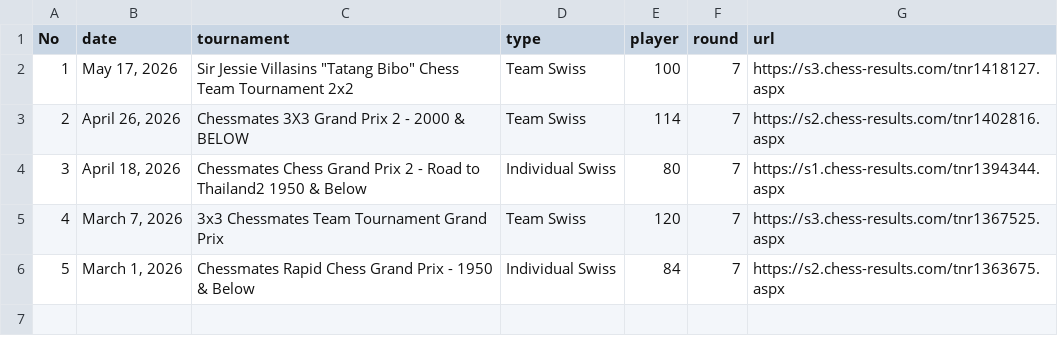
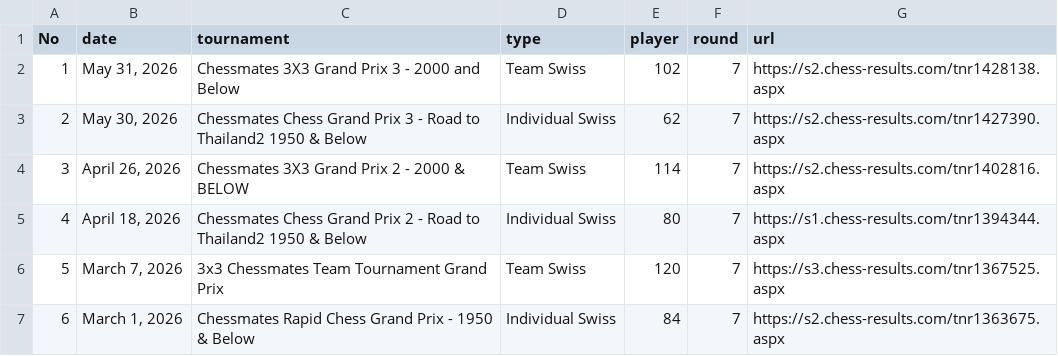
Before and after one commit to mythrilh3ml0ck/ChessMatesPHRatings, a CSV file: CMP/CMTournamentDB.csv, drawn as a sheet; addresses are those after the commit; the diff names each change by its address in the sheet, - before the commit and + after, or states it on an @@ line.

Commit message:
Add files via upload

```diff
--- a/CMP/CMTournamentDB.csv
+++ b/CMP/CMTournamentDB.csv
-B2 (date): May 17, 2026
+B2 (date): May 31, 2026
-C2 (tournament): Sir Jessie Villasins "Tatang Bibo" Chess Team Tournament 2x2
+C2 (tournament): Chessmates 3X3 Grand Prix 3 - 2000 and Below
-E2 (player): 100
+E2 (player): 102
-G2 (url): https://s3.chess-results.com/tnr1418127.aspx
+G2 (url): https://s2.chess-results.com/tnr1428138.aspx
+row 3: 2 | May 30, 2026 | Chessmates Chess Grand Prix 3 - Road to Thailand2 1950 & Below | Individual Swiss | 62 | 7 | https://s2.chess-results.com/tnr1427390.aspx
@@ column A (No) renumbered from row 4 down @@
```
